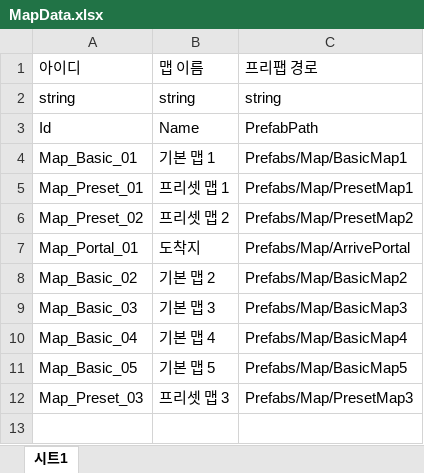
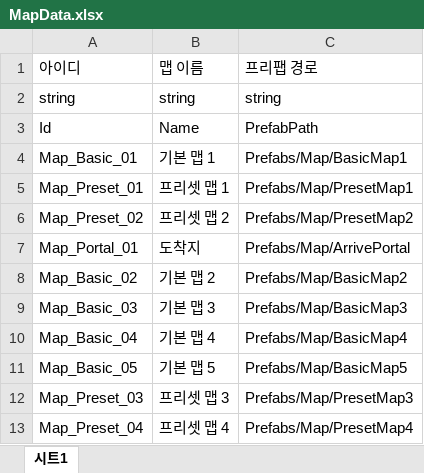
Before and after one commit to OZ-OverBalance/HyperCasual, an Excel workbook: JsonConverter/ExcelFiles/MapData.xlsx, sheet 시트1, drawn as a sheet; values as stored, in another font and other column widths than the file's, no borders; the diff names each change by its address in the sheet, - before the commit and + after, or states it on an @@ line.

```diff
--- a/JsonConverter/ExcelFiles/MapData.xlsx (sheet 시트1)
+++ b/JsonConverter/ExcelFiles/MapData.xlsx (sheet 시트1)
+row 13: Map_Preset_04 | 프리셋 맵 4 | Prefabs/Map/PresetMap4
```
Also changed, not shown: 10 other files.
